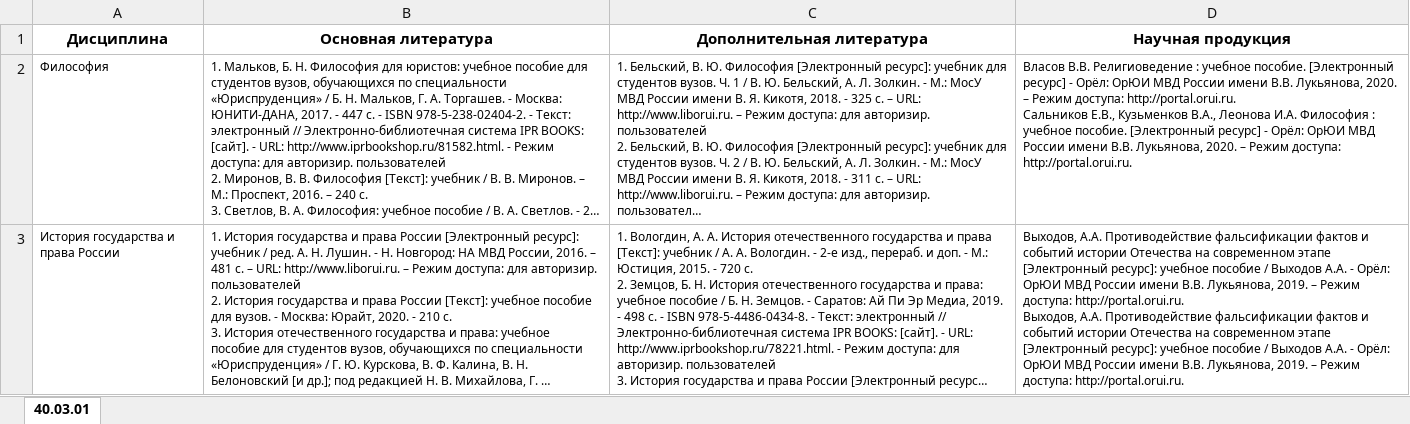
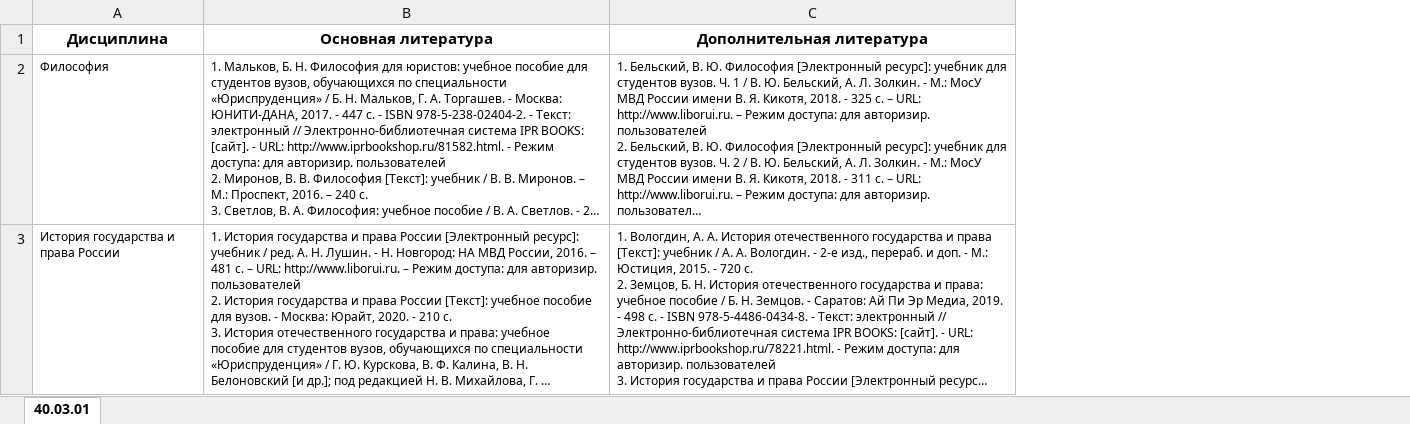
Before and after one commit to john-neg/orel-inst-system, an Excel workbook: app/files/templates/library_load_temp.xlsx, sheet 40.03.01, drawn as a sheet; long unchanged cells end in …; values as stored, in another font and other column widths than the file's, no borders; ↵ is a line break in a cell; the diff names each change by its address in the sheet, - before the commit and + after, or states it on an @@ line.

```diff
--- a/app/files/templates/library_load_temp.xlsx (sheet 40.03.01)
+++ b/app/files/templates/library_load_temp.xlsx (sheet 40.03.01)
-column D (Научная продукция), rows 2-3: Власов В.В. Религиоведение : учебное пособие. [Электронный ресурс] - Орёл: ОрЮИ МВД России имени В.В. Лукьянова, 2020. – Режим доступа: http://portal.orui.ru. ↵ Сальников Е.В., Кузьменков В.А., Леонова И.А. Философия : учебное пособие. [Электронный ресурс] - Орёл: ОрЮИ МВД России имени В.В. Лукьянова, 2020. – Режим доступа: http://portal.orui.ru. | Выходов, А.А. Противодействие фальсификации фактов и событий истории Отечества на современном этапе [Электронный ресурс]: учебное пособие / Выходов А.А. - Орёл: ОрЮИ МВД России имени В.В. Лукьянова, 2019. – Режим доступа: http://portal.orui.ru. ↵ Выходов, А.А. Противодействие фальсификации фактов и событий истории Отечества на современном этапе [Электронный ресурс]: учебное пособие / Выходов А.А. - Орёл: ОрЮИ МВД России имени В.В. Лукьянова, 2019. – Режим доступа: http://portal.orui.ru.
```
Also changed, not shown: app/files/templates/library_exp_temp.xlsx, 19 other files.
